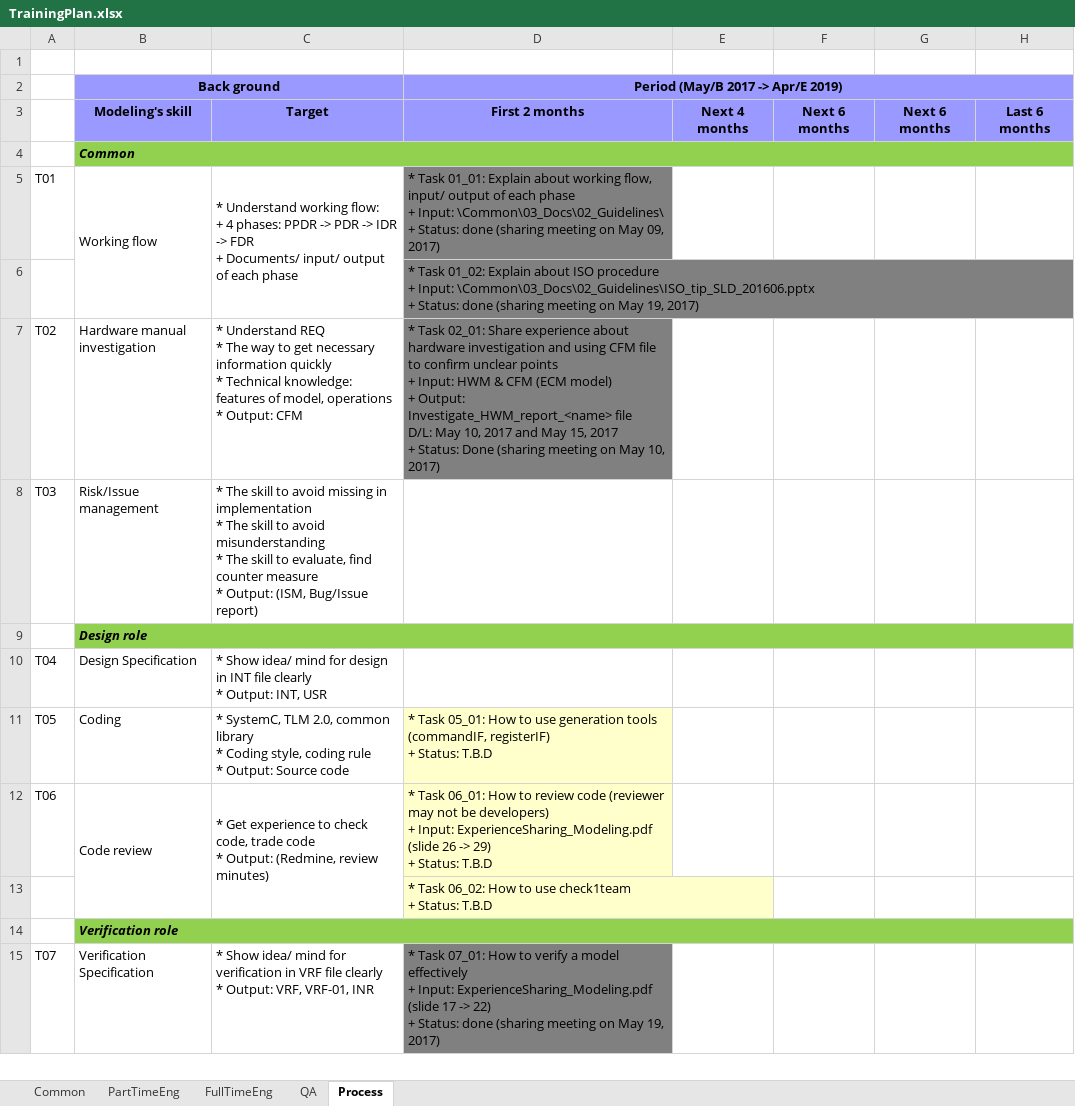
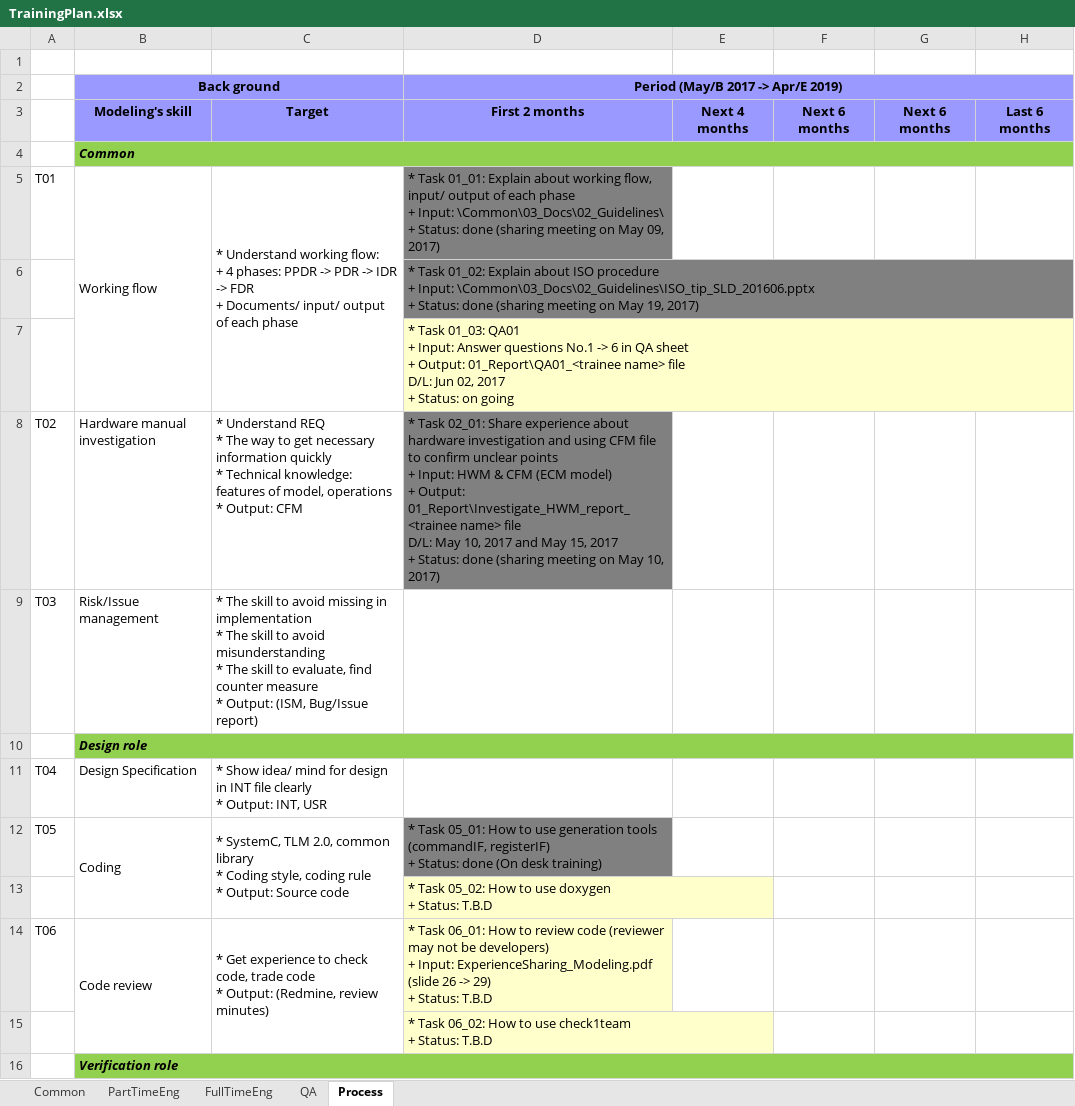
Before and after one commit to NhamXuanTung/LSICommonKnowledge, an Excel workbook: TrainingPlan.xlsx, sheet Process, drawn as a sheet; only a part is shown; the shorter side is filled out with more unchanged rows; values as stored, in another font and other column widths than the file's, no borders; addresses are those after the commit; ↵ is a line break in a cell; the diff covers the shown part only; the diff names each change by its address in the sheet, - before the commit and + after, or states it on an @@ line.

```diff
--- a/TrainingPlan.xlsx (sheet Process)
+++ b/TrainingPlan.xlsx (sheet Process)
+row 7:  |  |  | * Task 01_03: QA01 ↵ + Input: Answer questions No.1 -> 6 in QA sheet ↵ + Output: 01_Report\QA01_<trainee name> file ↵ D/L: Jun 02, 2017 ↵ + Status: on going
-D8 (First 2 months): …+ Output: Investigate_HWM_report_<name> file ↵ D/L: May 10, 2017 and May 15, 2017 ↵ + Status: Done (sharing meeting…
+D8 (First 2 months): …+ Output: 01_Report\Investigate_HWM_report_<trainee name> file ↵ D/L: May 10, 2017 and May 15, 2017 ↵ + Status: done (sharing meeting…
+B12:B13 merged
+C12:C13 merged
-D12 (First 2 months): …+ Status: T.B.D
+D12 (First 2 months): …+ Status: done (On desk training)
-D12 fill: #FFFFCC
+D12 fill: #808080
+row 13:  |  |  | * Task 05_02: How to use doxygen ↵ + Status: T.B.D
```
Also changed, not shown: 3 edited cells and cell formats elsewhere in this sheet, sheet Common, sheet QA.
